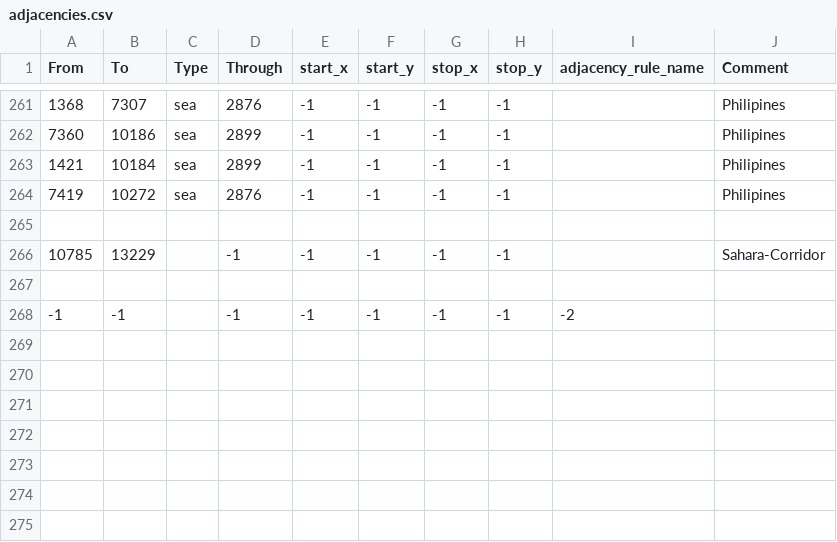
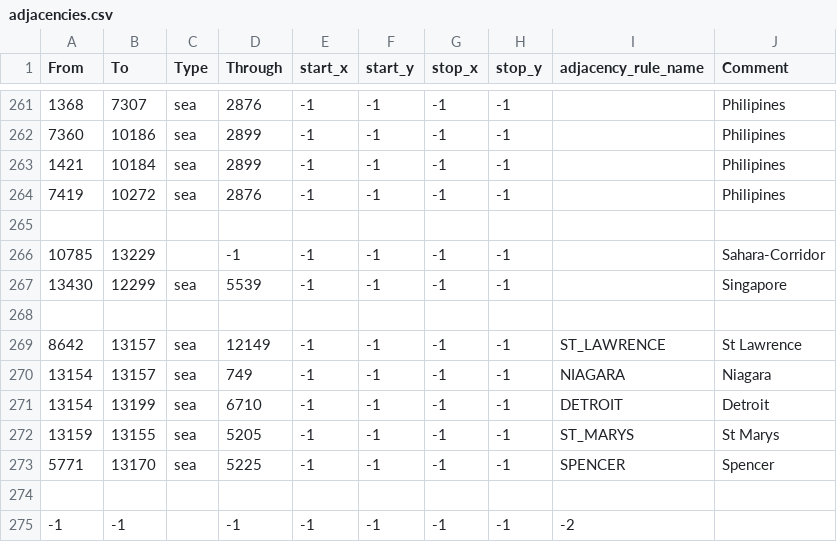
Before and after one commit to NewGrestin/PaxBritannicaRedux, a CSV file: map/adjacencies.csv, drawn as a sheet; only a part is shown, gaps mark what is left out; the diff names each change by its address in the sheet, - before the commit and + after, or states it on an @@ line.

```diff
--- a/map/adjacencies.csv
+++ b/map/adjacencies.csv
+row 267: 13430 | 12299 | sea | 5539 | -1 | -1 | -1 | -1 |  | Singapore
+row 268: (empty)
+row 269: 8642 | 13157 | sea | 12149 | -1 | -1 | -1 | -1 | ST_LAWRENCE | St Lawrence
+row 270: 13154 | 13157 | sea | 749 | -1 | -1 | -1 | -1 | NIAGARA | Niagara
+row 271: 13154 | 13199 | sea | 6710 | -1 | -1 | -1 | -1 | DETROIT | Detroit
+row 272: 13159 | 13155 | sea | 5205 | -1 | -1 | -1 | -1 | ST_MARYS | St Marys
+row 273: 5771 | 13170 | sea | 5225 | -1 | -1 | -1 | -1 | SPENCER | Spencer
```
Also changed, not shown: map/definition.csv, 40 other files.
